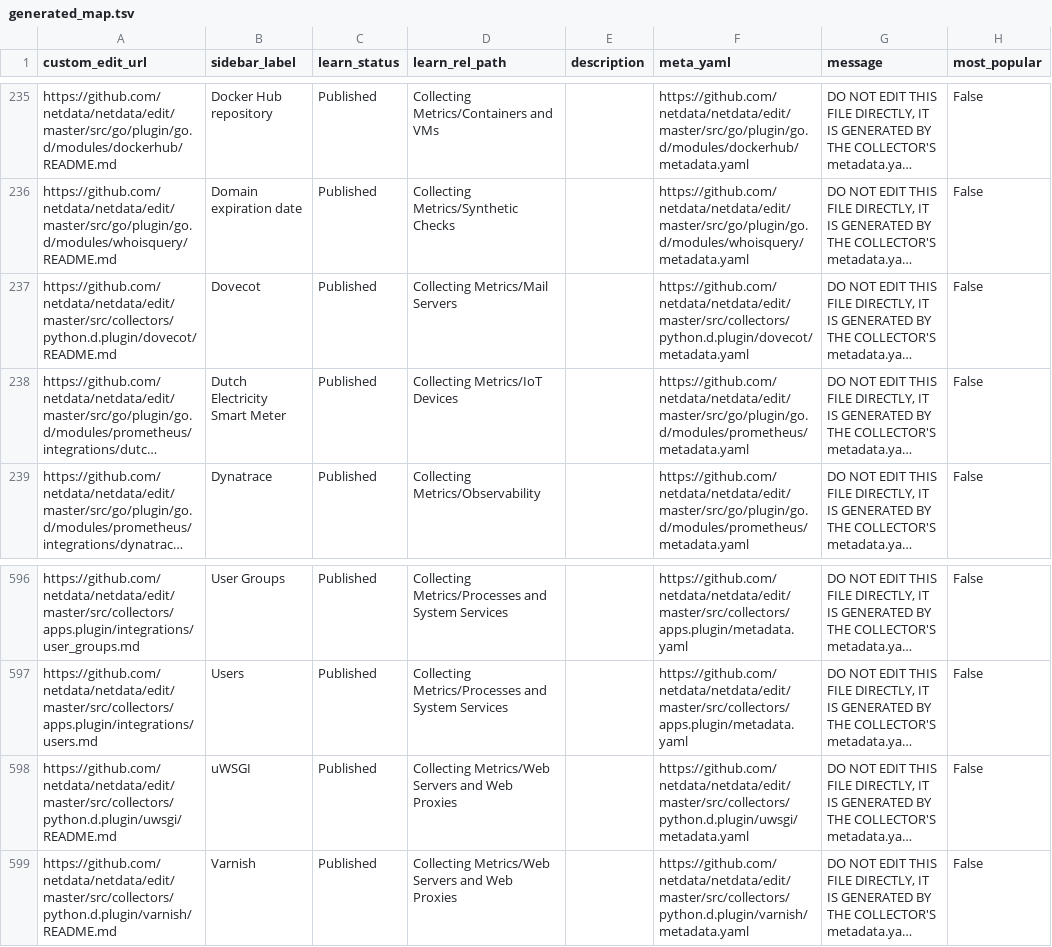
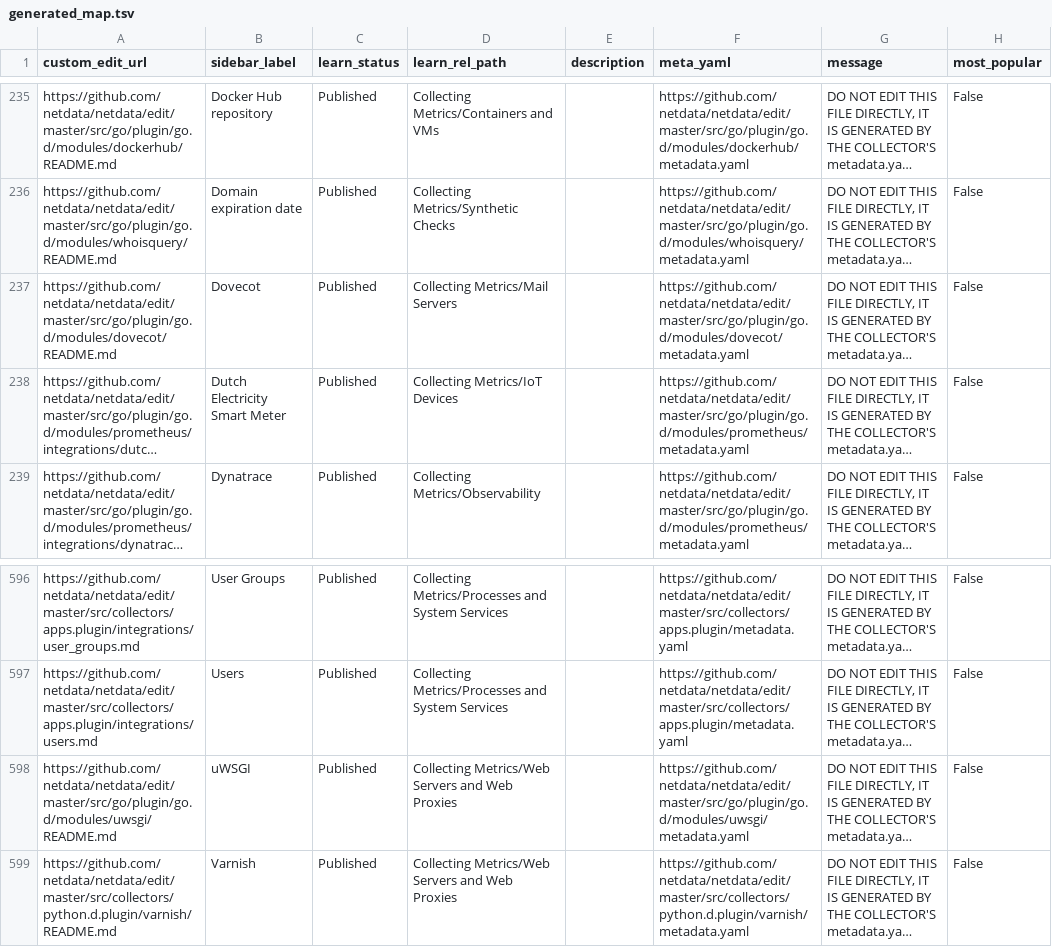
Before and after one commit to netdata/learn, a TSV file: ingest/generated_map.tsv, drawn as a sheet; only a part is shown, gaps mark what is left out; long unchanged cells end in …; the diff names each change by its address in the sheet, - before the commit and + after, or states it on an @@ line.

```diff
--- a/ingest/generated_map.tsv
+++ b/ingest/generated_map.tsv
-A237 (custom_edit_url): https://github.com/netdata/netdata/edit/master/src/collectors/python.d.plugin/dovecot/README.md
+A237 (custom_edit_url): https://github.com/netdata/netdata/edit/master/src/go/plugin/go.d/modules/dovecot/README.md
-F237 (meta_yaml): https://github.com/netdata/netdata/edit/master/src/collectors/python.d.plugin/dovecot/metadata.yaml
+F237 (meta_yaml): https://github.com/netdata/netdata/edit/master/src/go/plugin/go.d/modules/dovecot/metadata.yaml
-A598 (custom_edit_url): https://github.com/netdata/netdata/edit/master/src/collectors/python.d.plugin/uwsgi/README.md
+A598 (custom_edit_url): https://github.com/netdata/netdata/edit/master/src/go/plugin/go.d/modules/uwsgi/README.md
-F598 (meta_yaml): https://github.com/netdata/netdata/edit/master/src/collectors/python.d.plugin/uwsgi/metadata.yaml
+F598 (meta_yaml): https://github.com/netdata/netdata/edit/master/src/go/plugin/go.d/modules/uwsgi/metadata.yaml
```
Also changed, not shown: ingest/one_commit_back_file-dict.tsv, 4 other files.
